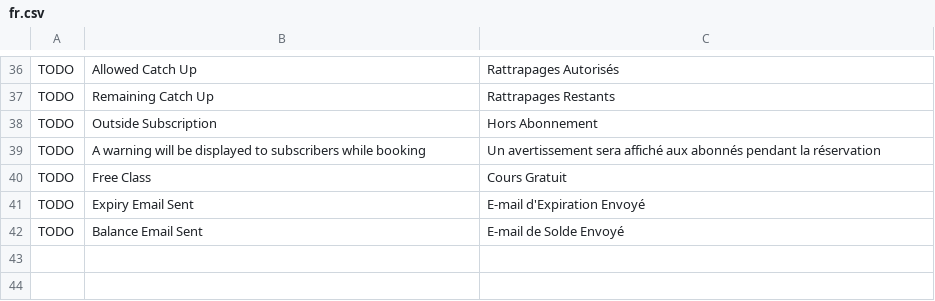
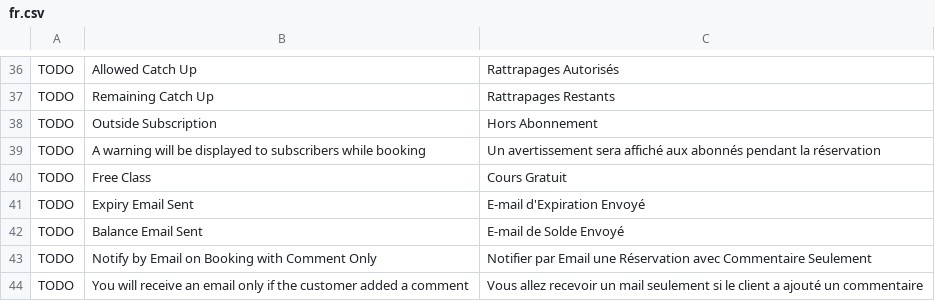
Before and after one commit to britlog/booking, a CSV file: booking/translations/fr.csv, drawn as a sheet; only a part is shown, gaps mark what is left out.

Commit message:
Option to notify company master by email only if comment

```diff
--- a/booking/translations/fr.csv
+++ b/booking/translations/fr.csv
@@ -42 +42,3 @@ TODO,Expiry Email Sent,E-mail d'Expiration Envoyé
 TODO,Balance Email Sent,E-mail de Solde Envoyé
+TODO,Notify by Email on Booking with Comment Only,Notifier par Email une Réservation avec Commentaire Seulement
+TODO,You will receive an email only if the customer added a comment,Vous allez recevoir un mail seulement si le client a ajouté un commentaire
```
Also changed, not shown: 2 other files.
